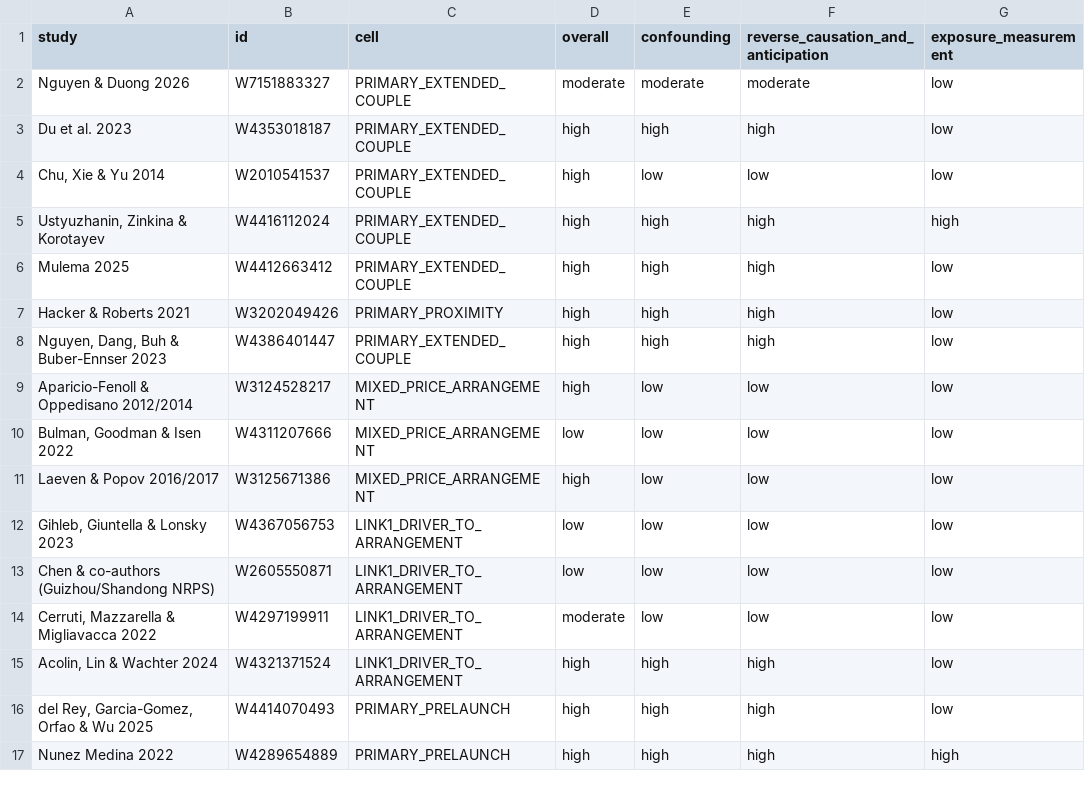
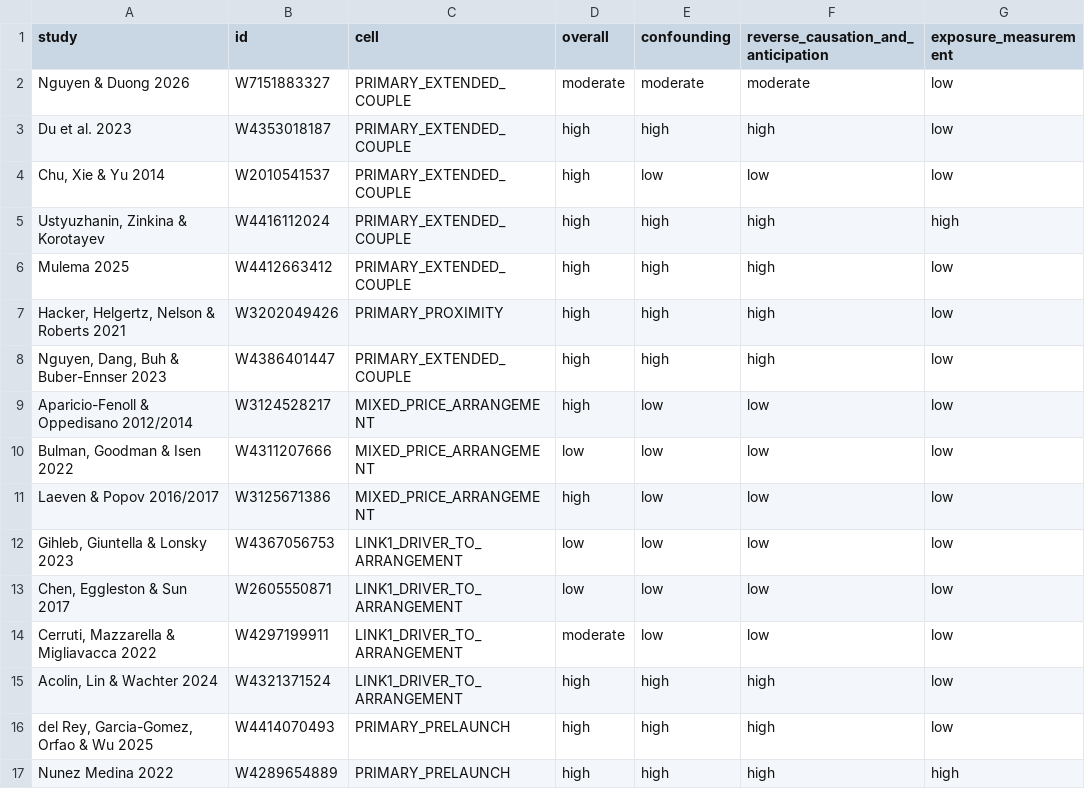
Before and after one commit to anup-malani/fertility-review-causes, a CSV file: extraction/co-residence-parents-household-delay-risk-of-bias.csv, drawn as a sheet; only a part is shown; the diff names each change by its address in the sheet, - before the commit and + after, or states it on an @@ line.

```diff
--- a/extraction/co-residence-parents-household-delay-risk-of-bias.csv
+++ b/extraction/co-residence-parents-household-delay-risk-of-bias.csv
-A7 (study): Hacker & Roberts 2021
+A7 (study): Hacker, Helgertz, Nelson & Roberts 2021
-A13 (study): Chen & co-authors (Guizhou/Shandong NRPS)
+A13 (study): Chen, Eggleston & Sun 2017
```
Also changed, not shown: extraction/co-residence-parents-household-delay.csv, 4 other files.
